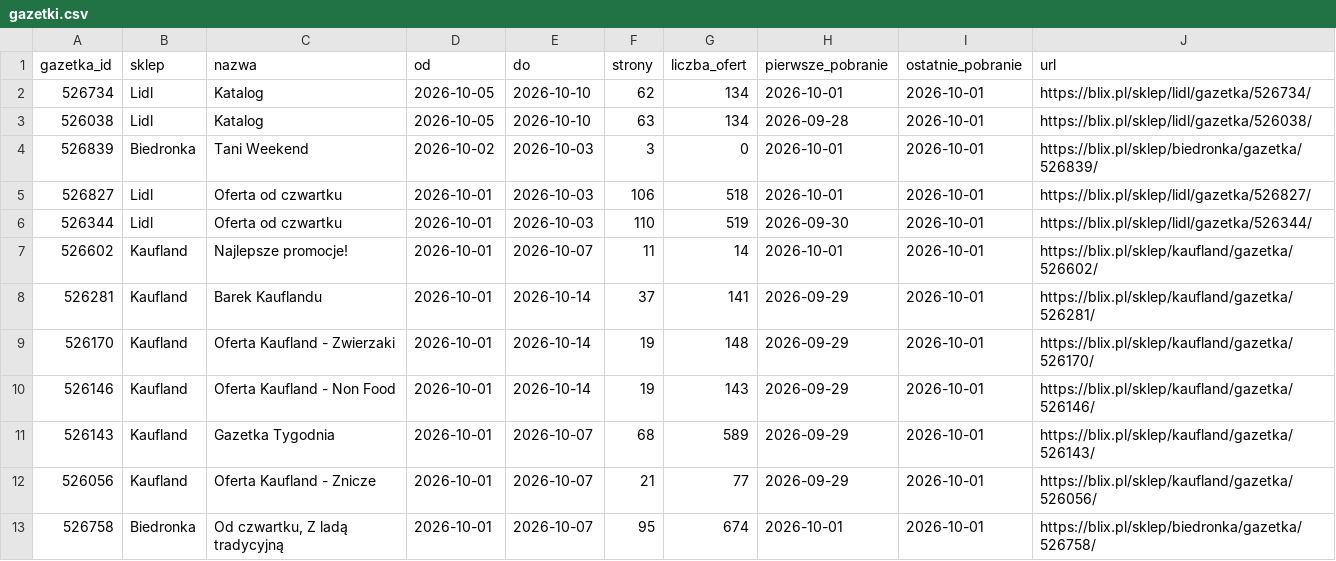
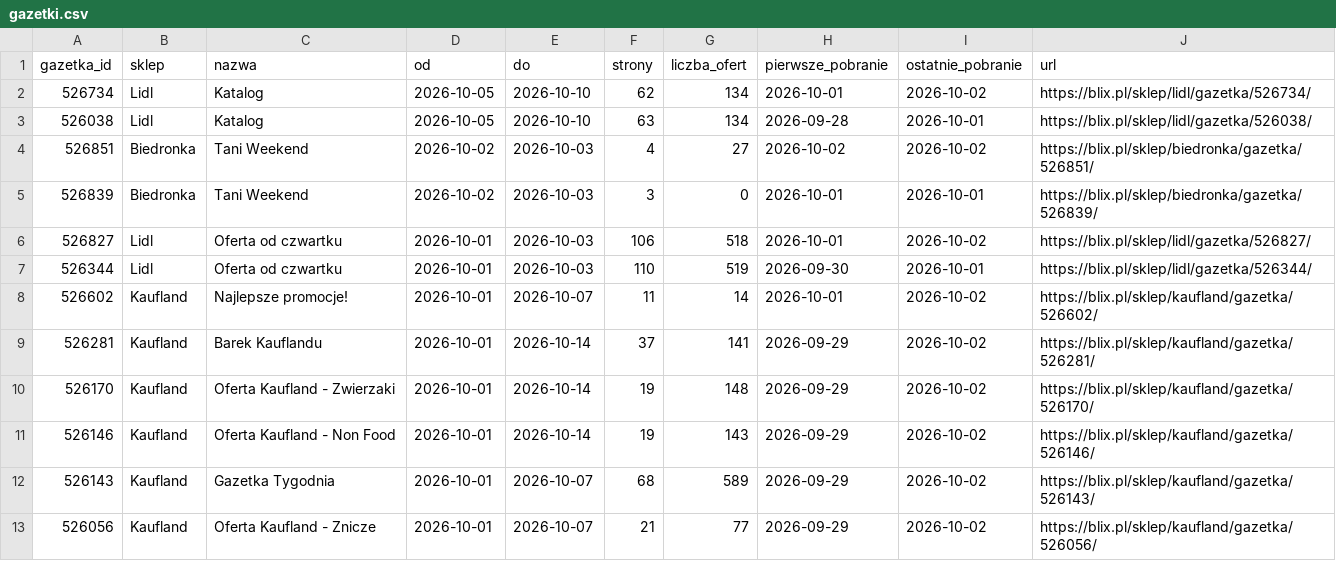
Before and after one commit to LivingMummy/gazetki, a CSV file: data/gazetki.csv, drawn as a sheet; only a part is shown; the shorter side is filled out with more unchanged rows; the diff covers the shown part only.

```diff
--- a/data/gazetki.csv
+++ b/data/gazetki.csv
@@ -1,12 +1,13 @@
 gazetka_id,sklep,nazwa,od,do,strony,liczba_ofert,pierwsze_pobranie,ostatnie_pobranie,url
-526734,Lidl,Katalog,2026-10-05,2026-10-10,62,134,2026-10-01,2026-10-01,https://blix.pl/sklep/lidl/gazetka/526734/
+526734,Lidl,Katalog,2026-10-05,2026-10-10,62,134,2026-10-01,2026-10-02,https://blix.pl/sklep/lidl/gazetka/526734/
 526038,Lidl,Katalog,2026-10-05,2026-10-10,63,134,2026-09-28,2026-10-01,https://blix.pl/sklep/lidl/gazetka/526038/
+526851,Biedronka,Tani Weekend,2026-10-02,2026-10-03,4,27,2026-10-02,2026-10-02,https://blix.pl/sklep/biedronka/gazetka/526851/
 526839,Biedronka,Tani Weekend,2026-10-02,2026-10-03,3,0,2026-10-01,2026-10-01,https://blix.pl/sklep/biedronka/gazetka/526839/
-526827,Lidl,Oferta od czwartku,2026-10-01,2026-10-03,106,518,2026-10-01,2026-10-01,https://blix.pl/sklep/lidl/gazetka/526827/
+526827,Lidl,Oferta od czwartku,2026-10-01,2026-10-03,106,518,2026-10-01,2026-10-02,https://blix.pl/sklep/lidl/gazetka/526827/
 526344,Lidl,Oferta od czwartku,2026-10-01,2026-10-03,110,519,2026-09-30,2026-10-01,https://blix.pl/sklep/lidl/gazetka/526344/
-526602,Kaufland,Najlepsze promocje!,2026-10-01,2026-10-07,11,14,2026-10-01,2026-10-01,https://blix.pl/sklep/kaufland/gazetka/526602/
-526281,Kaufland,Barek Kauflandu,2026-10-01,2026-10-14,37,141,2026-09-29,2026-10-01,https://blix.pl/sklep/kaufland/gazetka/526281/
-526170,Kaufland,Oferta Kaufland - Zwierzaki,2026-10-01,2026-10-14,19,148,2026-09-29,2026-10-01,https://blix.pl/sklep/kaufland/gazetka/526170/
-526146,Kaufland,Oferta Kaufland - Non Food,2026-10-01,2026-10-14,19,143,2026-09-29,2026-10-01,https://blix.pl/sklep/kaufland/gazetka/526146/
-526143,Kaufland,Gazetka Tygodnia,2026-10-01,2026-10-07,68,589,2026-09-29,2026-10-01,https://blix.pl/sklep/kaufland/gazetka/526143/
-526056,Kaufland,Oferta Kaufland - Znicze,2026-10-01,2026-10-07,21,77,2026-09-29,2026-10-01,https://blix.pl/sklep/kaufland/gazetka/526056/
+526602,Kaufland,Najlepsze promocje!,2026-10-01,2026-10-07,11,14,2026-10-01,2026-10-02,https://blix.pl/sklep/kaufland/gazetka/526602/
+526281,Kaufland,Barek Kauflandu,2026-10-01,2026-10-14,37,141,2026-09-29,2026-10-02,https://blix.pl/sklep/kaufland/gazetka/526281/
+526170,Kaufland,Oferta Kaufland - Zwierzaki,2026-10-01,2026-10-14,19,148,2026-09-29,2026-10-02,https://blix.pl/sklep/kaufland/gazetka/526170/
+526146,Kaufland,Oferta Kaufland - Non Food,2026-10-01,2026-10-14,19,143,2026-09-29,2026-10-02,https://blix.pl/sklep/kaufland/gazetka/526146/
+526143,Kaufland,Gazetka Tygodnia,2026-10-01,2026-10-07,68,589,2026-09-29,2026-10-02,https://blix.pl/sklep/kaufland/gazetka/526143/
+526056,Kaufland,Oferta Kaufland - Znicze,2026-10-01,2026-10-07,21,77,2026-09-29,2026-10-02,https://blix.pl/sklep/kaufland/gazetka/526056/
```
Also changed, not shown: 2 added rows and 17 edited cells elsewhere in this file, 1 other file.
